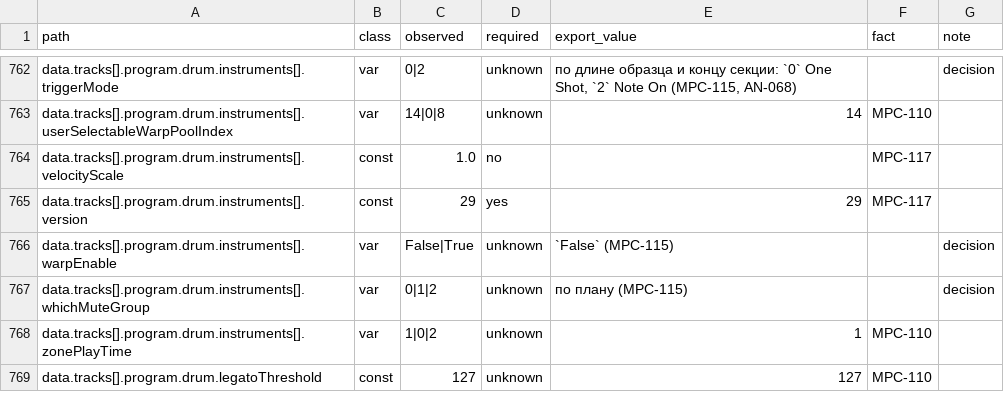
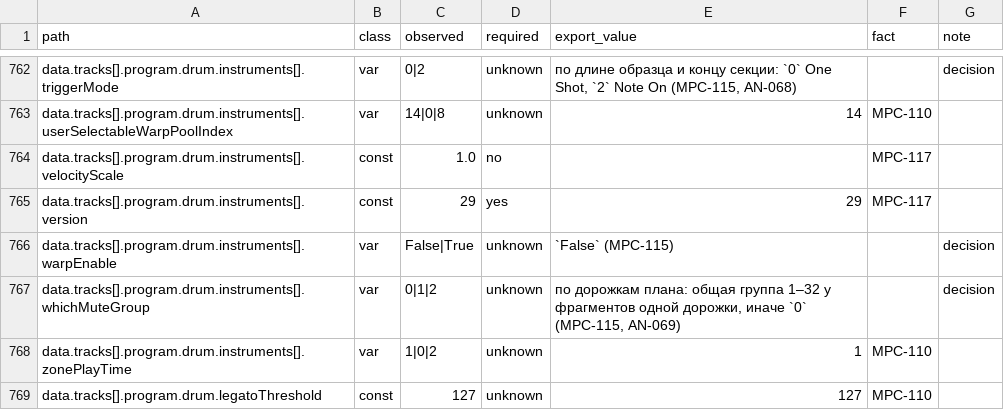
Before and after one commit to comradefuzz/logic2mpc, a TSV file: docs/formats/mpc/export.tsv, drawn as a sheet; only a part is shown, gaps mark what is left out.

```diff
--- a/docs/formats/mpc/export.tsv
+++ b/docs/formats/mpc/export.tsv
@@ -766,3 +766,3 @@ data.tracks[].program.drum.instruments[].version	const	29	yes	29	MPC-117
 data.tracks[].program.drum.instruments[].warpEnable	var	False|True	unknown	`False` (MPC-115)		decision
-data.tracks[].program.drum.instruments[].whichMuteGroup	var	0|1|2	unknown	по плану (MPC-115)		decision
+data.tracks[].program.drum.instruments[].whichMuteGroup	var	0|1|2	unknown	по дорожкам плана: общая группа 1–32 у фрагментов одной дорожки, иначе `0` (MPC-115, AN-069)		decision
 data.tracks[].program.drum.instruments[].zonePlayTime	var	1|0|2	unknown	1	MPC-110	
```
Also changed, not shown: 11 other files.
